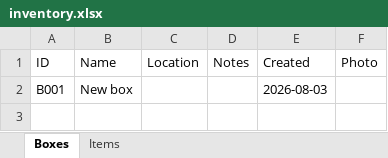
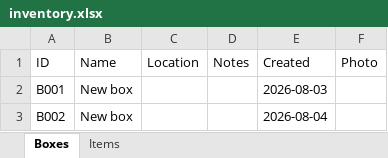
Before and after one commit to timrohner82-tuanbiomass/Storeroom, an Excel workbook: inventory.xlsx, sheet Boxes, drawn as a sheet; values as stored, in another font and other column widths than the file's, no borders; the diff names each change by its address in the sheet, - before the commit and + after, or states it on an @@ line.

```diff
--- a/inventory.xlsx (sheet Boxes)
+++ b/inventory.xlsx (sheet Boxes)
+row 3: B002 | New box |  |  | 2026-08-04
```
Also changed, not shown: sheet Items.
